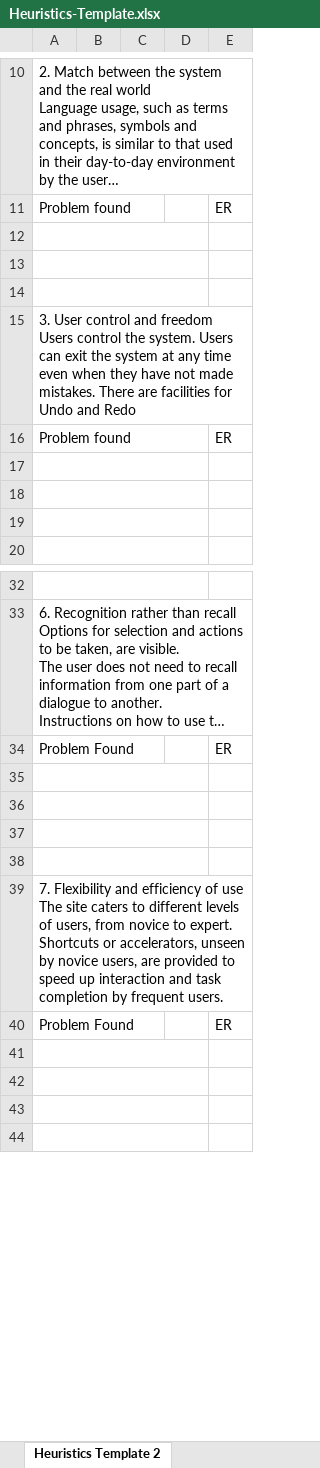
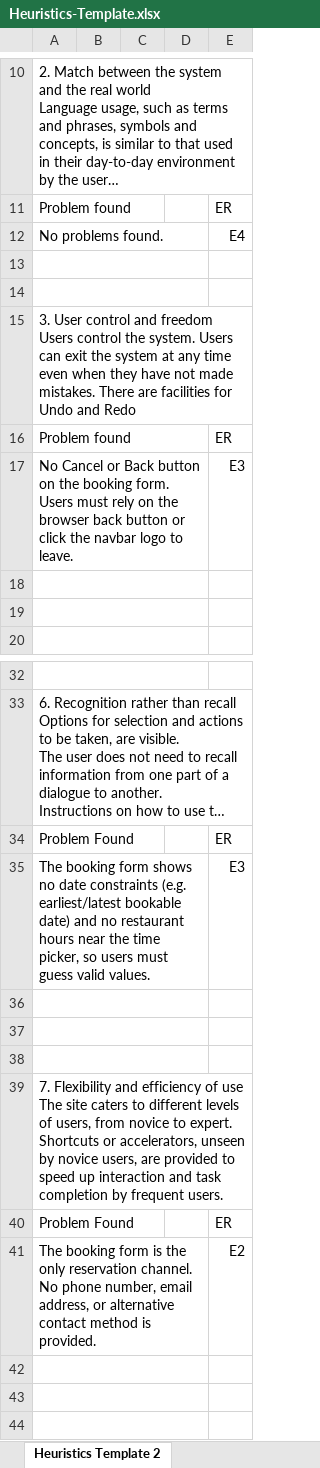
Before and after one commit to acsSandu/little-lemon, an Excel workbook: usability-evaluation/Heuristics-Template.xlsx, sheet Heuristics Template 2, drawn as a sheet; only a part is shown, gaps mark what is left out; long unchanged cells end in …; values as stored, in another font and other column widths than the file's, no cell formats; the diff covers the shown part only; the diff names each change by its address in the sheet, - before the commit and + after, or states it on an @@ line.

```diff
--- a/usability-evaluation/Heuristics-Template.xlsx (sheet Heuristics Template 2)
+++ b/usability-evaluation/Heuristics-Template.xlsx (sheet Heuristics Template 2)
-row 12: (empty)
+row 12: No problems found. |  |  |  | E4
-row 17: (empty)
+row 17: No Cancel or Back button on the booking form. Users must rely on the browser back button or click the navbar logo to leave. |  |  |  | E3
-row 35: (empty)
+row 35: The booking form shows no date constraints (e.g. earliest/latest bookable date) and no restaurant hours near the time picker, so users must guess valid values. |  |  |  | E3
-row 41: (empty)
+row 41: The booking form is the only reservation channel. No phone number, email address, or alternative contact method is provided. |  |  |  | E2
```
Also changed, not shown: 2 added rows and 13 edited cells elsewhere in this sheet, sheet Heuristics Template 1, cell formats, charts or pictures.
